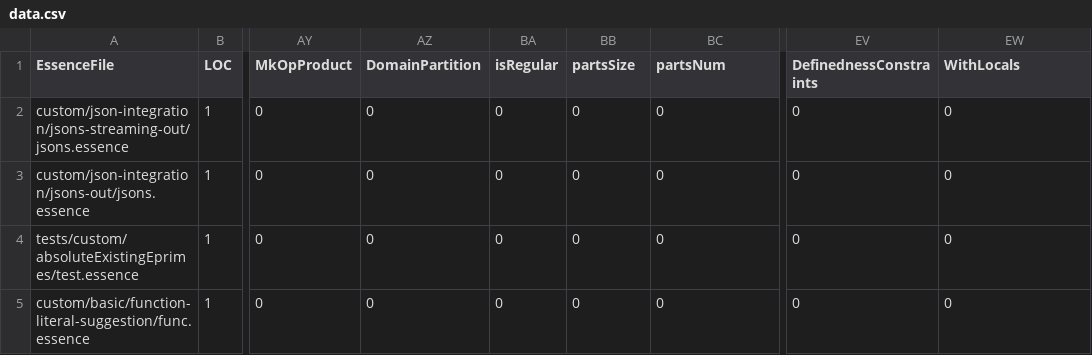
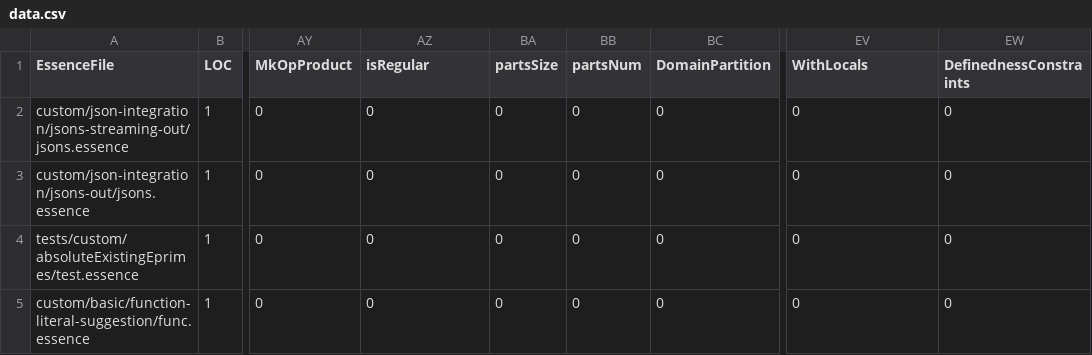
Before and after one commit to hecent/conjure-oxide, a CSV file: tools/essence-feature-usage-stats/data.csv, drawn as a sheet; only a part is shown, gaps mark what is left out; the diff names each change by its address in the sheet, - before the commit and + after, or states it on an @@ line.

Commit message:
Actions: Deploy the essence features usage table 🚀

```diff
--- a/tools/essence-feature-usage-stats/data.csv
+++ b/tools/essence-feature-usage-stats/data.csv
-AZ1: DomainPartition
+AZ1: isRegular
-BA1: isRegular
+BA1: partsSize
-BB1: partsSize
+BB1: partsNum
-BC1: partsNum
+BC1: DomainPartition
-EV1: DefinednessConstraints
+EV1: WithLocals
-EW1: WithLocals
+EW1: DefinednessConstraints
```
Also changed, not shown: 1 other file.
